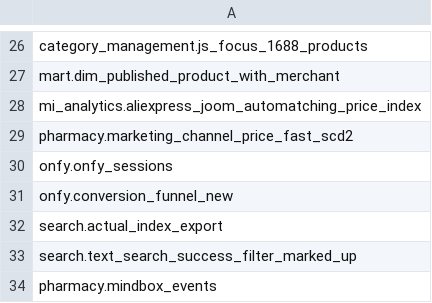
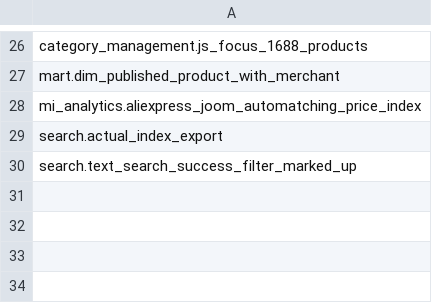
Before and after one commit to david-but-its-daweed/dbt-spark-models, a CSV file: seeds/manual_tables_seed.csv, drawn as a sheet; only a part is shown, gaps mark what is left out; the diff names each change by its address in the sheet, - before the commit and + after, or states it on an @@ line.

Commit message:
Update manual_tables_seed.csv (#1823)

```diff
--- a/seeds/manual_tables_seed.csv
+++ b/seeds/manual_tables_seed.csv
-row 29: pharmacy.marketing_channel_price_fast_scd2
-row 30: onfy.onfy_sessions
-row 31: onfy.conversion_funnel_new
-row 34: pharmacy.mindbox_events
```
